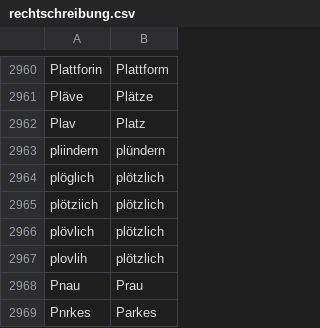
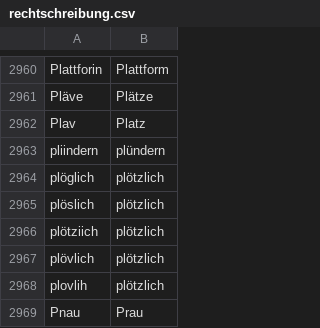
Before and after one commit to cradloff/ebooks, a CSV file: Harald Harst/rechtschreibung.csv, drawn as a sheet; only a part is shown, gaps mark what is left out; the shorter side is filled out with more unchanged rows.

```diff
--- a/Harald Harst/rechtschreibung.csv
+++ b/Harald Harst/rechtschreibung.csv
@@ -2971,2 +2971,3 @@ pliindern	plündern
 plöglich	plötzlich
+plöslich	plötzlich
 plötziich	plötzlich
```
Also changed, not shown: 8 other files.
